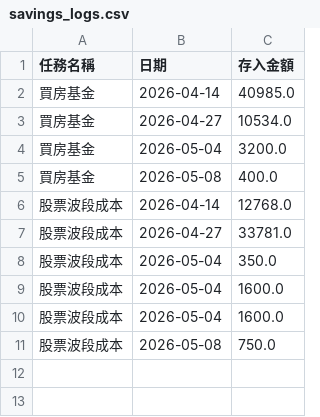
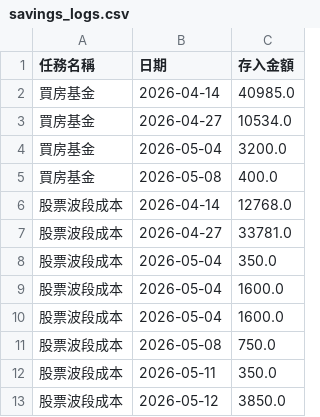
Before and after one commit to ShiauHa-insurance-management-system/my-savings-goal-system, a CSV file: savings_logs.csv, drawn as a sheet.

Commit message:
Add files via upload

```diff
--- a/savings_logs.csv
+++ b/savings_logs.csv
@@ -11 +11,3 @@
 股票波段成本,2026-05-08,750.0
+股票波段成本,2026-05-11,350.0
+股票波段成本,2026-05-12,3850.0
```
